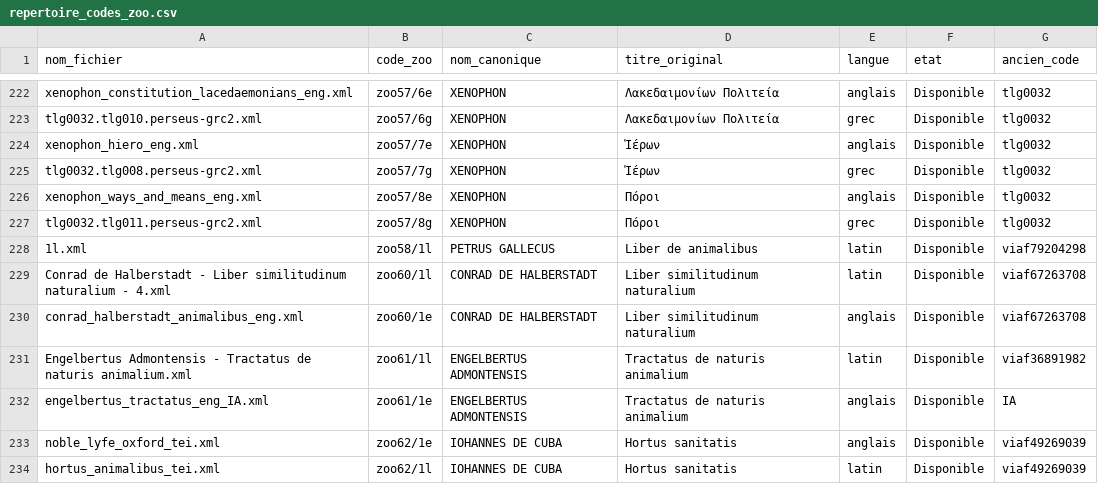
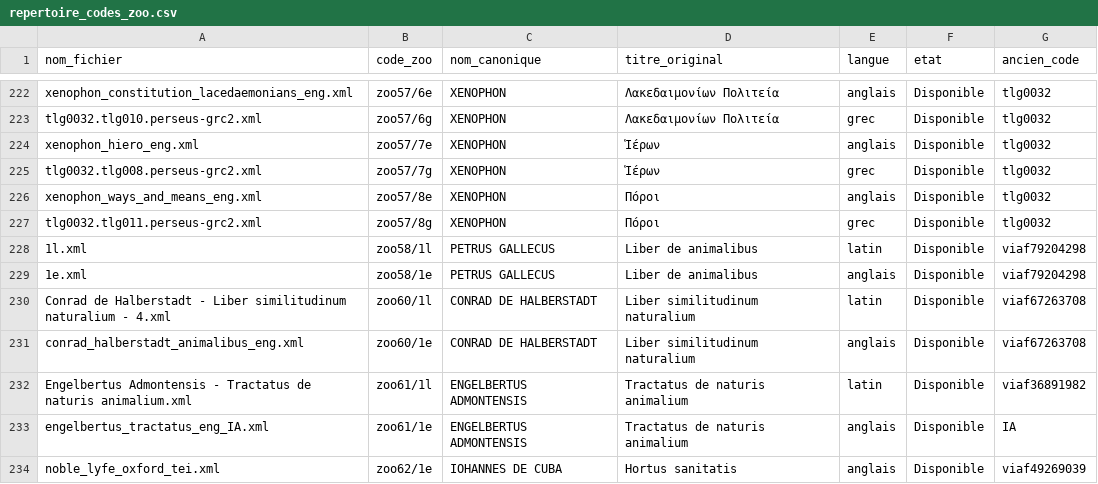
Before and after one commit to Wimmics/zoomathia, a CSV file: Named_entity_recognition/data/repertoire_zoo/repertoire_codes_zoo.csv, drawn as a sheet; only a part is shown, gaps mark what is left out; the shorter side is filled out with more unchanged rows; the diff names each change by its address in the sheet, - before the commit and + after, or states it on an @@ line.

Commit message:
Complete Petrus Gallecus, Liber de animalibus (zoo58/1e), traduction anglaise
Traduction anglaise originale (IA, non relue), realisee chapitre par
chapitre a partir du texte latin deja publie sous zoo58/1l (818
paragraphes, deja purge du contenu non zoologique - voir commit 869e696),
en 9 lots de traduction. Meme decoupage en paragraphes et meme structure
de divisions que le temoin latin.

Couvre l'integralite du traite : anatomie comparee generale (limbs
externes et internes, homme et animaux), reproduction (oiseaux, poissons,
quadrupedes), comportement animal (regime de vie, migration, hibernation,
maladies), le chapitre sur le lion, intelligence et ruses des animaux
(cerfs, oiseaux de proie, abeilles, guepes, fourmis, araignees, poissons),
puis la partie finale sur les causes aristoteliciennes (les quatre causes,
methode de classification des especes, utilite des organes en partant de
la chair et du cœur).

Pipeline complet execute (xml_to_csv, morph_mongo, graph-generation) et
fusionne dans mini.ttl, verifie via SPARQL (818 paragraphes en ligne,
prologue et chapitre du lion presents et coherents avec le temoin latin).

Registre (repertoire_codes_zoo.csv) : ajout de la ligne zoo58/1e.

```diff
--- a/Named_entity_recognition/data/repertoire_zoo/repertoire_codes_zoo.csv
+++ b/Named_entity_recognition/data/repertoire_zoo/repertoire_codes_zoo.csv
+row 229: 1e.xml | zoo58/1e | PETRUS GALLECUS | Liber de animalibus | anglais | Disponible | viaf79204298
```
Also changed, not shown: 1 other file.
